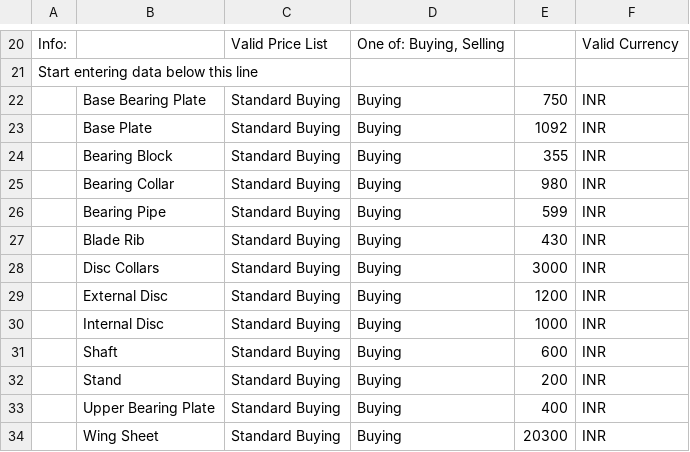
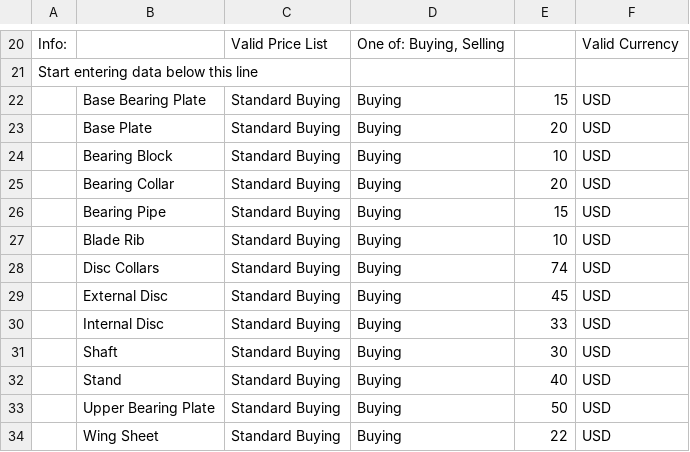
Before and after one commit to techyst-net/nexyst, a CSV file: utilities/demo_docs/Item_Price.csv, drawn as a sheet; only a part is shown, gaps mark what is left out.

```diff
--- a/utilities/demo_docs/Item_Price.csv
+++ b/utilities/demo_docs/Item_Price.csv
@@ -21,14 +21,14 @@ Info:,,Valid Price List,"One of: Buying, Selling",,Valid Currency
 Start entering data below this line,,,,,
-,Base Bearing Plate,Standard Buying,Buying,750,INR
-,Base Plate,Standard Buying,Buying,1092,INR
-,Bearing Block,Standard Buying,Buying,355,INR
-,Bearing Collar,Standard Buying,Buying,980,INR
-,Bearing Pipe,Standard Buying,Buying,599,INR
-,Blade Rib,Standard Buying,Buying,430,INR
-,Disc Collars,Standard Buying,Buying,3000,INR
-,External Disc,Standard Buying,Buying,1200,INR
-,Internal Disc,Standard Buying,Buying,1000,INR
-,Shaft,Standard Buying,Buying,600,INR
-,Stand,Standard Buying,Buying,200,INR
-,Upper Bearing Plate,Standard Buying,Buying,400,INR
-,Wing Sheet,Standard Buying,Buying,20300,INR
+,Base Bearing Plate,Standard Buying,Buying,15,USD
+,Base Plate,Standard Buying,Buying,20,USD
+,Bearing Block,Standard Buying,Buying,10,USD
+,Bearing Collar,Standard Buying,Buying,20,USD
+,Bearing Pipe,Standard Buying,Buying,15,USD
+,Blade Rib,Standard Buying,Buying,10,USD
+,Disc Collars,Standard Buying,Buying,74,USD
+,External Disc,Standard Buying,Buying,45,USD
+,Internal Disc,Standard Buying,Buying,33,USD
+,Shaft,Standard Buying,Buying,30,USD
+,Stand,Standard Buying,Buying,40,USD
+,Upper Bearing Plate,Standard Buying,Buying,50,USD
+,Wing Sheet,Standard Buying,Buying,22,USD
```
Also changed, not shown: 10 other files.
